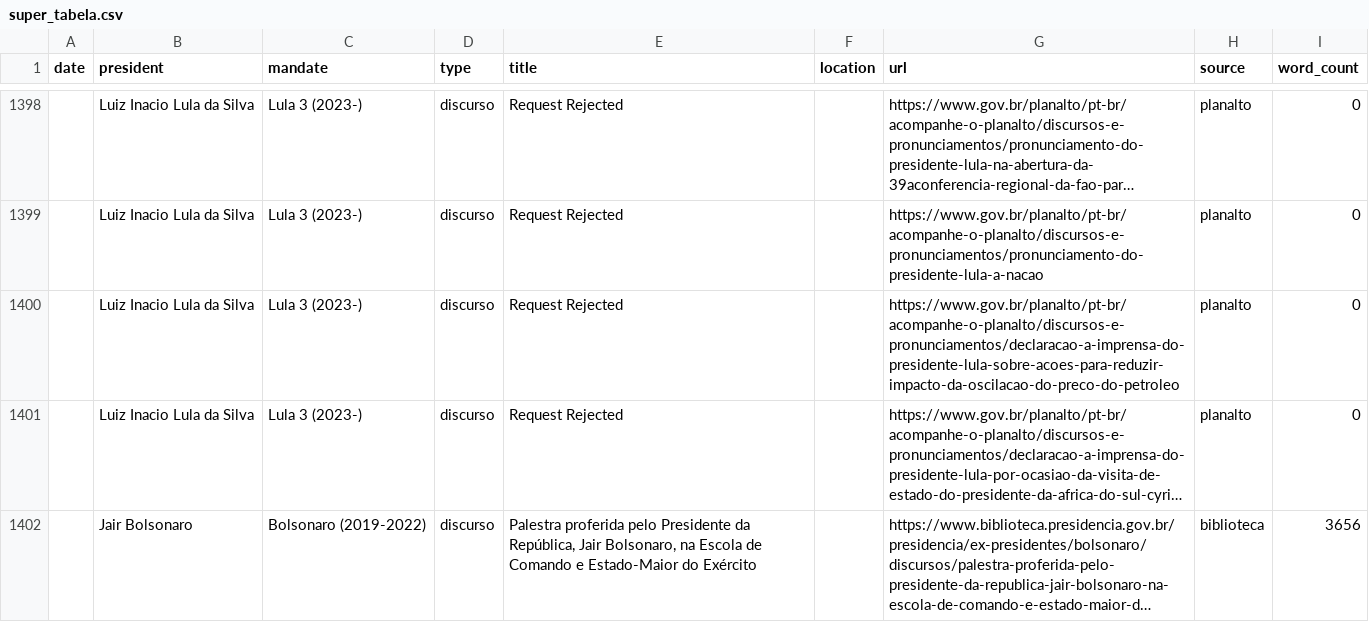
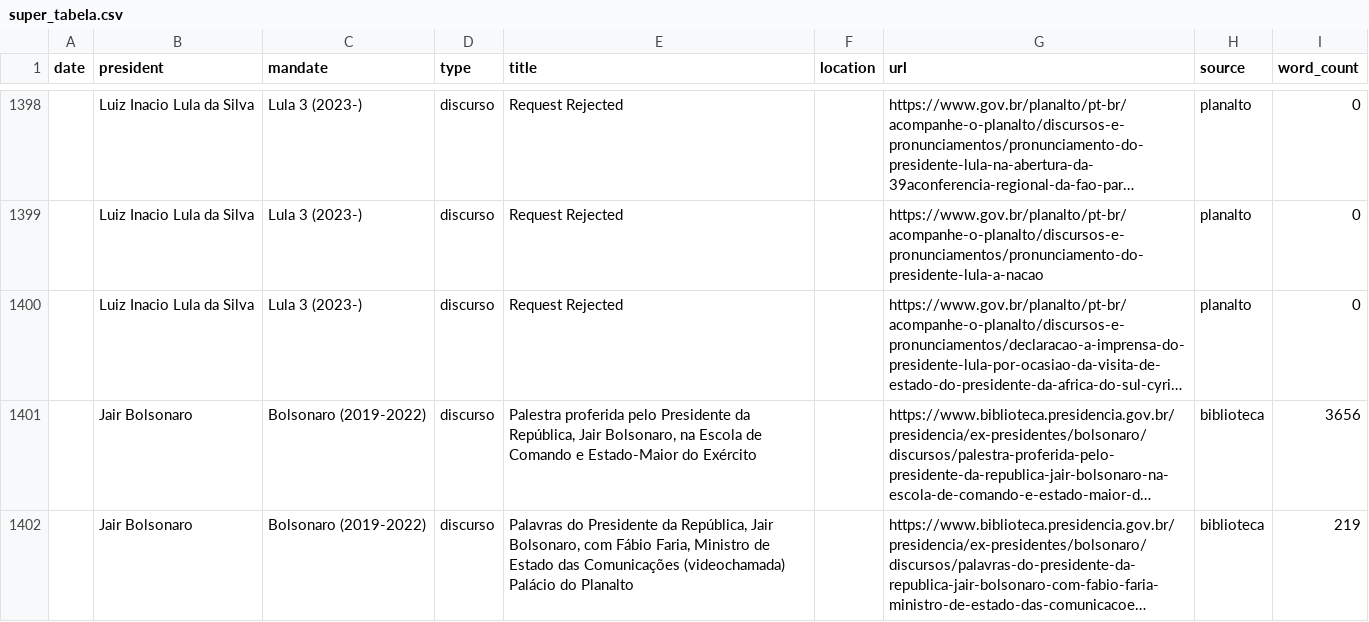
Before and after one commit to luizftoledo/luizftoledo.github.io, a CSV file: lulometro-dashboard/data/super_tabela.csv, drawn as a sheet; only a part is shown, gaps mark what is left out; the shorter side is filled out with more unchanged rows; long unchanged cells end in …; the diff names each change by its address in the sheet, - before the commit and + after, or states it on an @@ line.

```diff
--- a/lulometro-dashboard/data/super_tabela.csv
+++ b/lulometro-dashboard/data/super_tabela.csv
-row 1400:  | Luiz Inacio Lula da Silva | Lula 3 (2023-) | discurso | Request Rejected |  | https://www.gov.br/planalto/pt-br/acompanhe-o-planalto/discursos-e-pronunciamentos/declaracao-a-imprensa-do-presidente-lula-sobre-acoes-para-reduzir-impacto-da-oscilacao-do-preco-do-petroleo | planalto | 0
```
Also changed, not shown: 20 other files.
